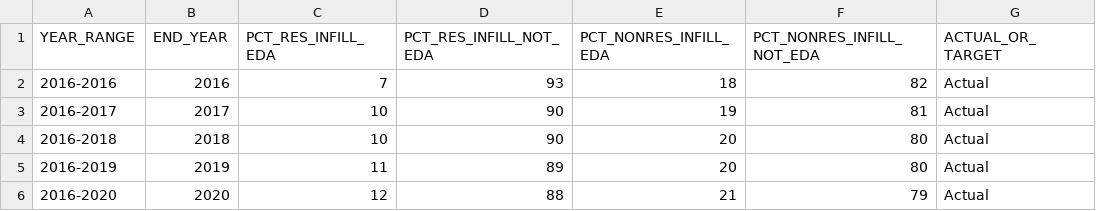
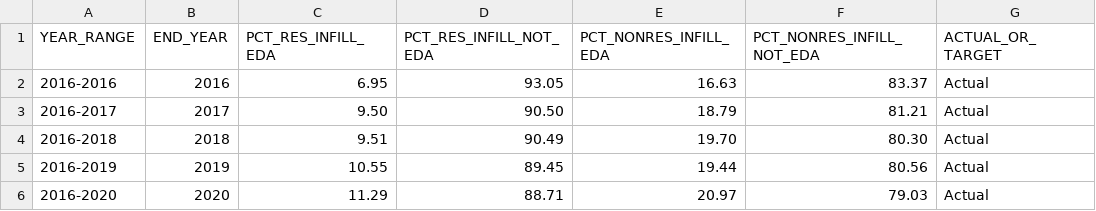
Before and after one commit to CMAP-REPOS/ONTO2050-indicators, a CSV file: infill-development/infill-development-in-edas.csv, drawn as a sheet.

Commit message:
Add precision

```diff
--- a/infill-development/infill-development-in-edas.csv
+++ b/infill-development/infill-development-in-edas.csv
@@ -1,6 +1,6 @@
 YEAR_RANGE,END_YEAR,PCT_RES_INFILL_EDA,PCT_RES_INFILL_NOT_EDA,PCT_NONRES_INFILL_EDA,PCT_NONRES_INFILL_NOT_EDA,ACTUAL_OR_TARGET
-2016-2016,2016,7,93,18,82,Actual
-2016-2017,2017,10,90,19,81,Actual
-2016-2018,2018,10,90,20,80,Actual
-2016-2019,2019,11,89,20,80,Actual
-2016-2020,2020,12,88,21,79,Actual
+2016-2016,2016,6.95,93.05,16.63,83.37,Actual
+2016-2017,2017,9.50,90.50,18.79,81.21,Actual
+2016-2018,2018,9.51,90.49,19.70,80.30,Actual
+2016-2019,2019,10.55,89.45,19.44,80.56,Actual
+2016-2020,2020,11.29,88.71,20.97,79.03,Actual
```
